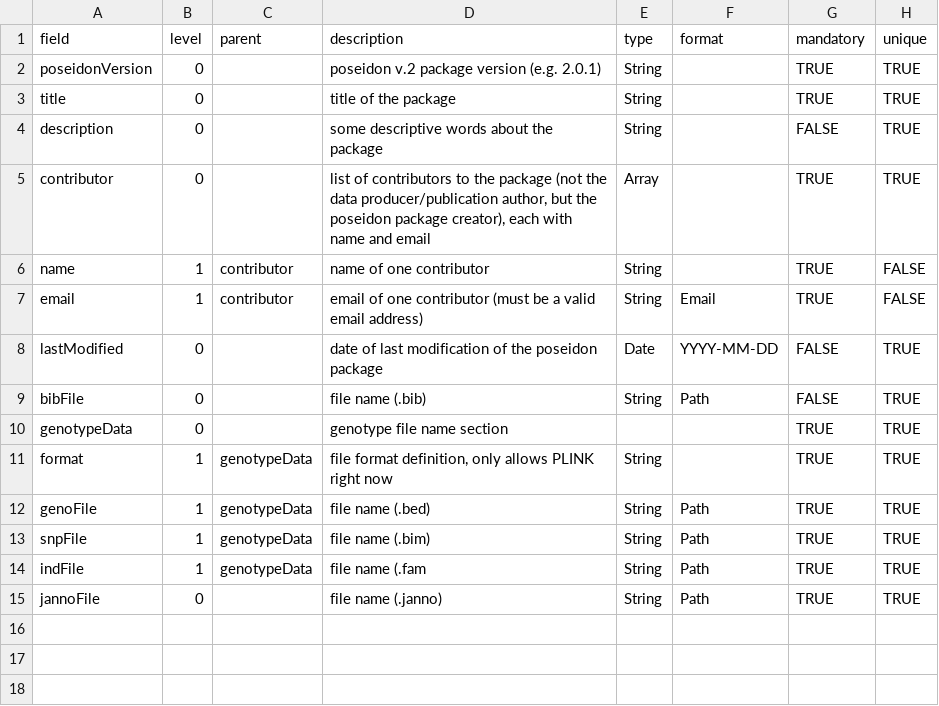
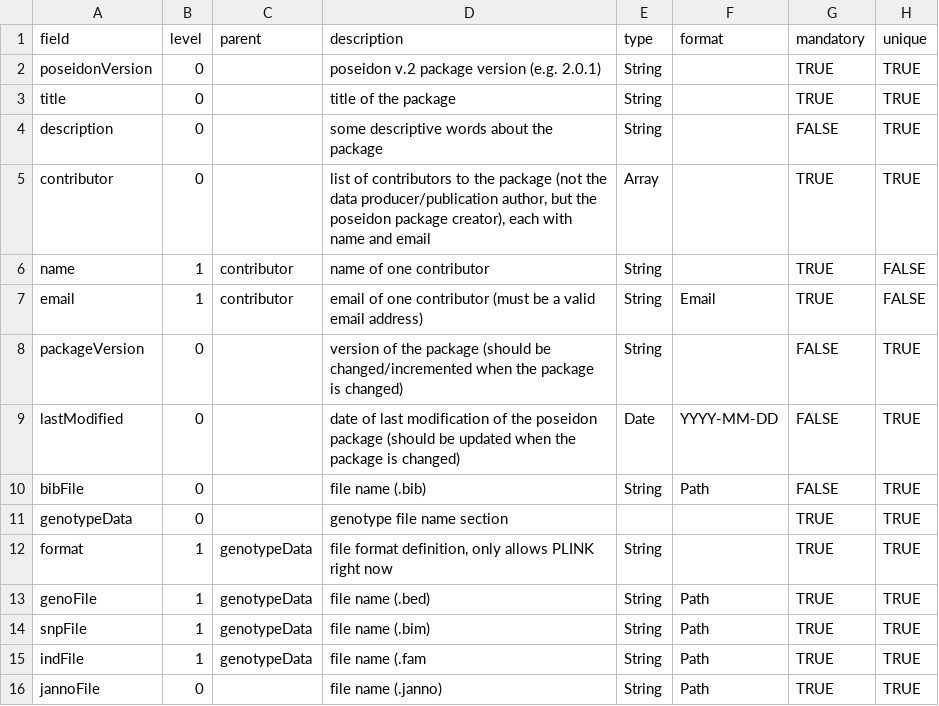
Before and after one commit to poseidon-framework/poseidon-schema, a TSV file: POSEIDON_yml_fields.tsv, drawn as a sheet.

Commit message:
a solution for the package versioning problem raised in #10

```diff
--- a/POSEIDON_yml_fields.tsv
+++ b/POSEIDON_yml_fields.tsv
@@ -7,3 +7,4 @@ name	1	contributor	name of one contributor	String		TRUE	FALSE
 email	1	contributor	email of one contributor (must be a valid email address)	String	Email	TRUE	FALSE
-lastModified	0		date of last modification of the poseidon package	Date	YYYY-MM-DD	FALSE	TRUE
+packageVersion	0		version of the package (should be changed/incremented when the package is changed)	String		FALSE	TRUE
+lastModified	0		date of last modification of the poseidon package (should be updated when the package is changed)	Date	YYYY-MM-DD	FALSE	TRUE
 bibFile	0		file name (.bib)	String	Path	FALSE	TRUE
```
Also changed, not shown: 1 other file.
